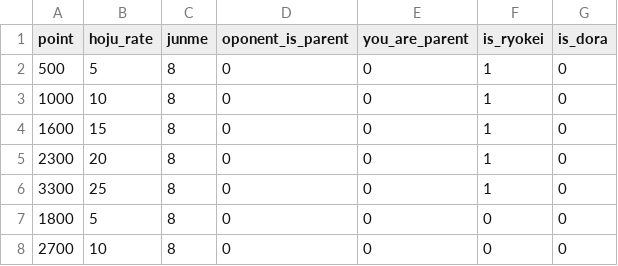
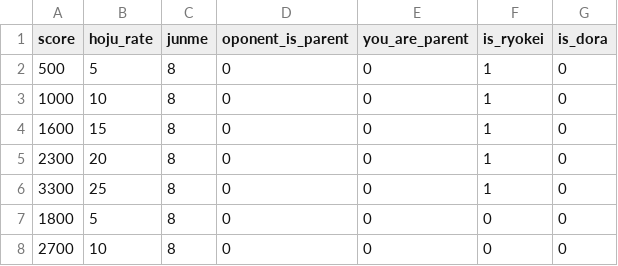
Before and after one commit to shintaro-minowa/mahjong-oshihiki, a CSV file: oshihiki.csv, drawn as a sheet; only a part is shown.

Commit message:
csvのヘッダーのpointをscoreに変更

```diff
--- a/oshihiki.csv
+++ b/oshihiki.csv
@@ -1,2 +1,2 @@
-point,hoju_rate,junme,oponent_is_parent,you_are_parent,is_ryokei,is_dora
+score,hoju_rate,junme,oponent_is_parent,you_are_parent,is_ryokei,is_dora
 500,5,8,0,0,1,0
```
